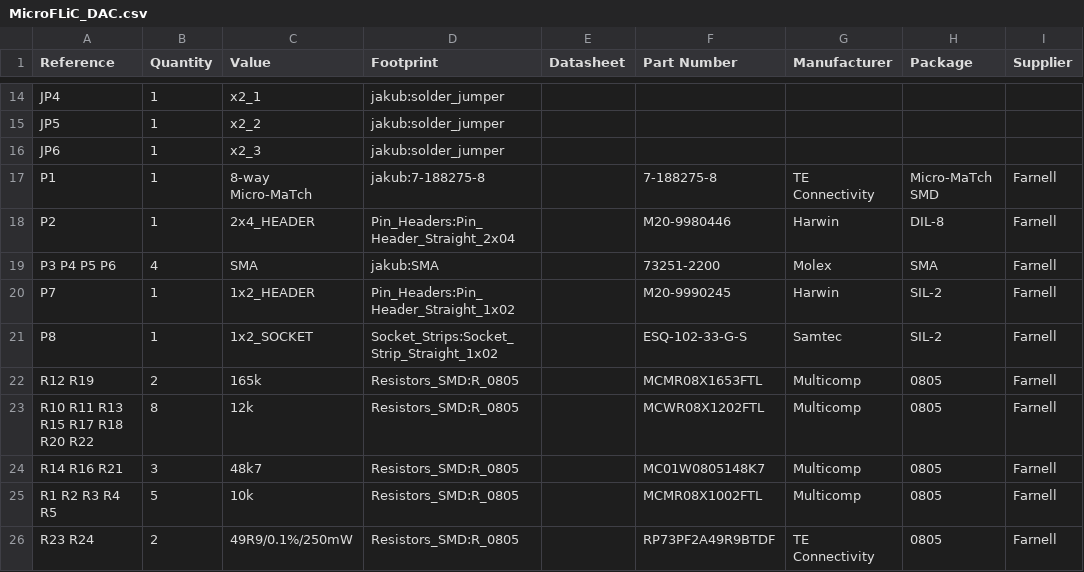
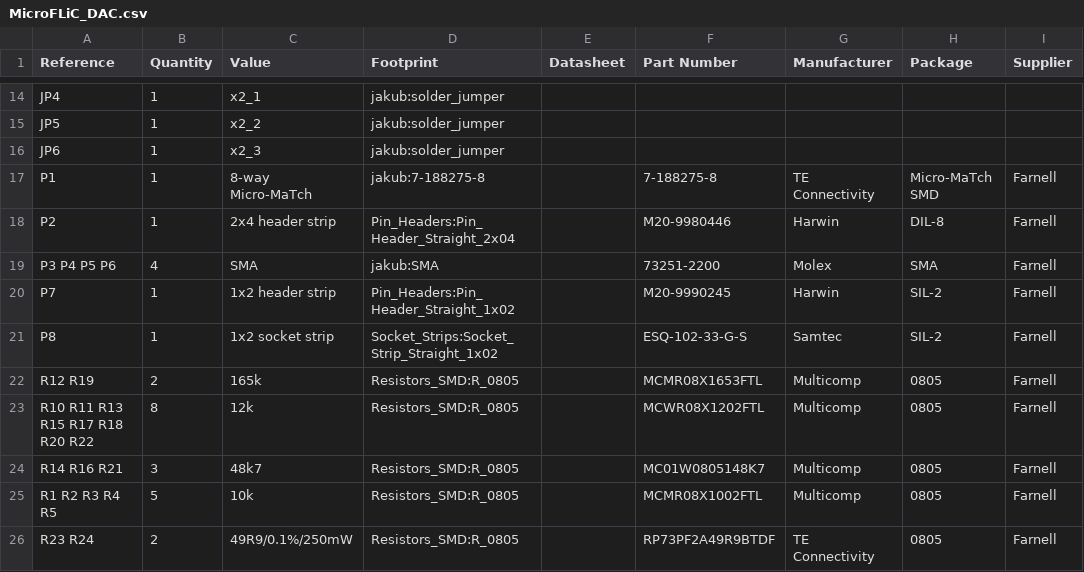
Before and after one commit to jnedbal/MicroFLiC_DAC_2_2, a CSV file: MicroFLiC_DAC.csv, drawn as a sheet; only a part is shown, gaps mark what is left out; the diff names each change by its address in the sheet, - before the commit and + after, or states it on an @@ line.

```diff
--- a/MicroFLiC_DAC.csv
+++ b/MicroFLiC_DAC.csv
-C18 (Value): 2x4_HEADER
+C18 (Value): 2x4 header strip
-C20 (Value): 1x2_HEADER
+C20 (Value): 1x2 header strip
-C21 (Value): 1x2_SOCKET
+C21 (Value): 1x2 socket strip
```
Also changed, not shown: 6 other files.
